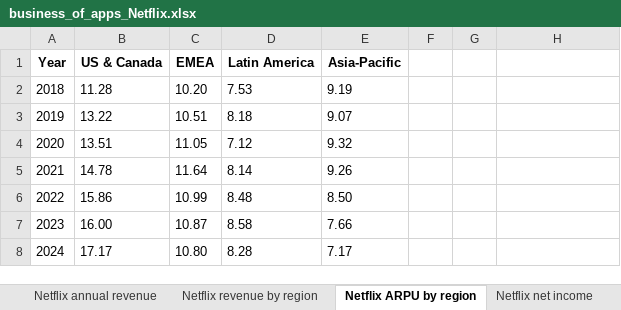
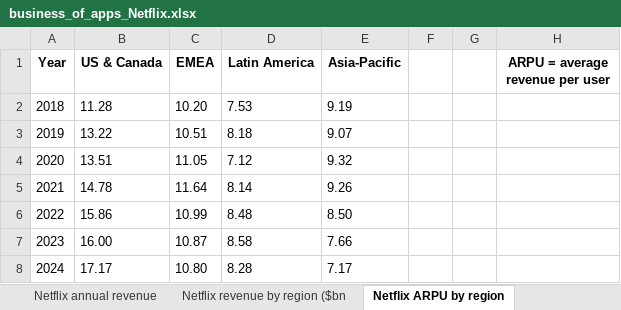
Before and after one commit to haimgia2/D-D-D-Data-Dazzlers, an Excel workbook: artifacts/datasets/business_of_apps_Netflix.xlsx, sheet Netflix ARPU by region, drawn as a sheet; values as stored, in another font and other column widths than the file's, no borders; the diff names each change by its address in the sheet, - before the commit and + after, or states it on an @@ line.

```diff
--- a/artifacts/datasets/business_of_apps_Netflix.xlsx (sheet Netflix ARPU by region)
+++ b/artifacts/datasets/business_of_apps_Netflix.xlsx (sheet Netflix ARPU by region)
-sheet tab: Netflix revenue by region
+sheet tab: Netflix revenue by region ($bn
-H1: (empty)
+H1: ARPU = average revenue per user
```
Also changed, not shown: other sheet tabs, 15 other files.
